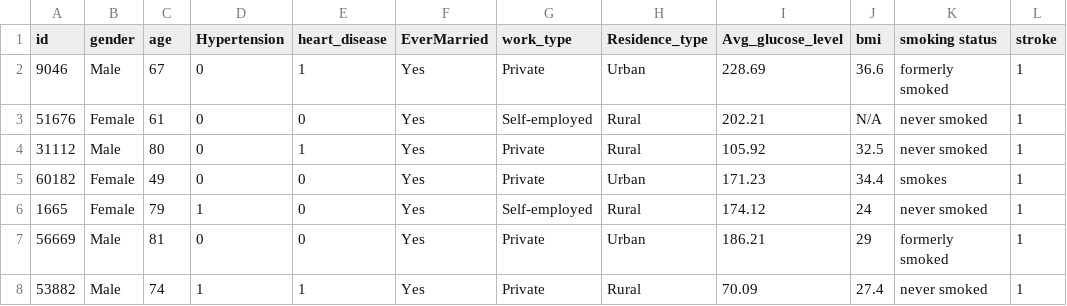
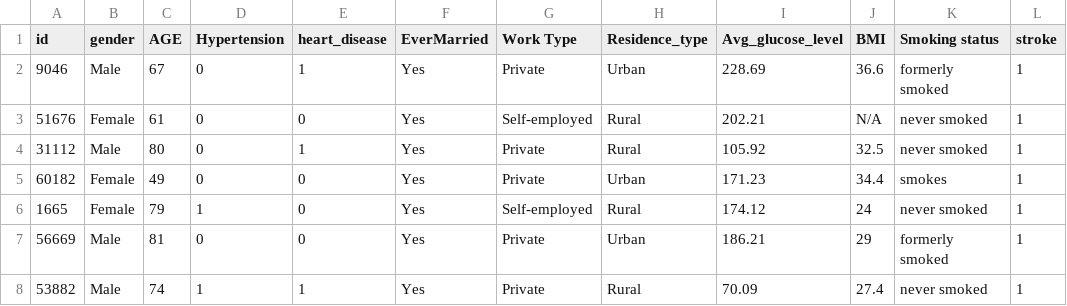
Before and after one commit to kishorpulagam92/DataSets, a CSV file: healthcare-dataset-stroke-data.csv, drawn as a sheet; only a part is shown.

Commit message:
Update healthcare-dataset-stroke-data.csv

```diff
--- a/healthcare-dataset-stroke-data.csv
+++ b/healthcare-dataset-stroke-data.csv
@@ -1,2 +1,2 @@
-id,gender,age,Hypertension,heart_disease,EverMarried,work_type,Residence_type,Avg_glucose_level,bmi,smoking status,stroke
+id,gender,AGE,Hypertension,heart_disease,EverMarried,Work   Type,Residence_type,Avg_glucose_level,BMI,Smoking status,stroke
 9046,Male,67,0,1,Yes,Private,Urban,228.69,36.6,formerly smoked,1
```
